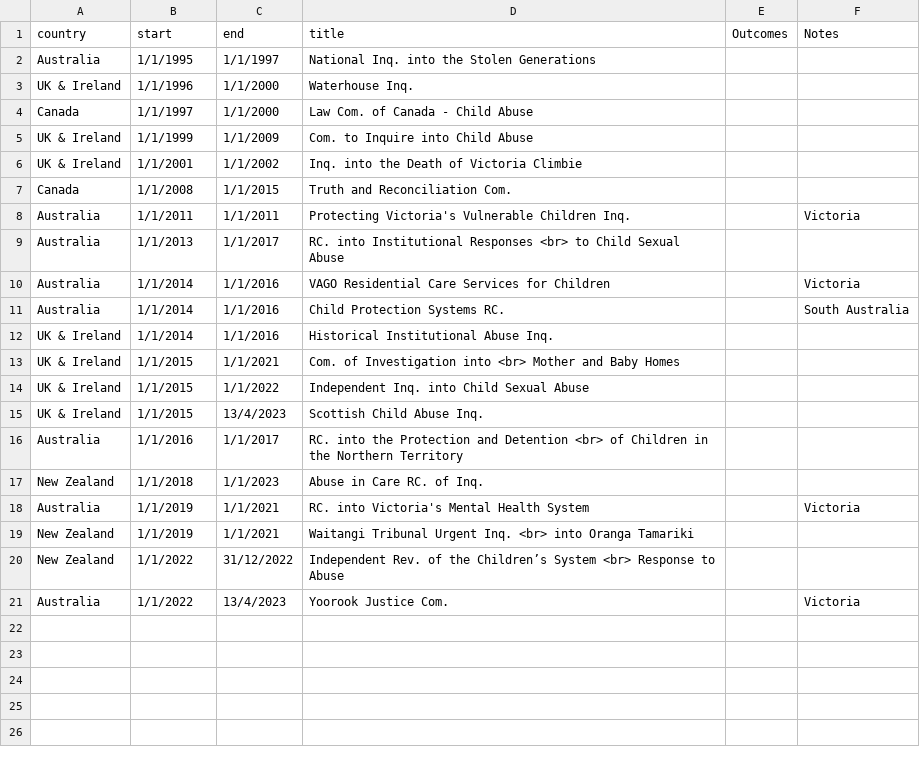
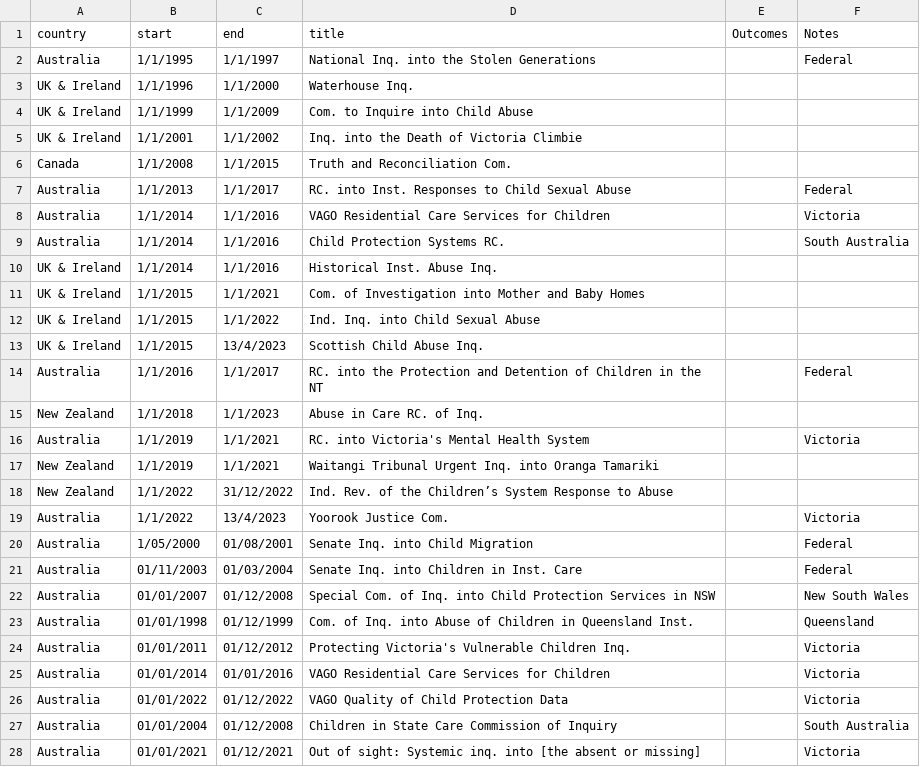
Before and after one commit to mxballin/recordkeeping-governance, a CSV file: commissionsdatabaseggplot.csv, drawn as a sheet; only a part is shown; the diff covers the shown part only.

```diff
--- a/commissionsdatabaseggplot.csv
+++ b/commissionsdatabaseggplot.csv
@@ -1,5 +1,4 @@
 country,start,end,title,Outcomes,Notes
-Australia,1/1/1995,1/1/1997,National Inq. into the Stolen Generations,,
+Australia,1/1/1995,1/1/1997,National Inq. into the Stolen Generations,,Federal
 UK & Ireland,1/1/1996,1/1/2000,Waterhouse Inq.,,
-Canada,1/1/1997,1/1/2000,Law Com. of Canada - Child Abuse,,
 UK & Ireland,1/1/1999,1/1/2009,Com. to Inquire into Child Abuse,,
@@ -7,15 +6,23 @@ UK & Ireland,1/1/2001,1/1/2002,Inq. into the Death of Victoria Climbie,,
 Canada,1/1/2008,1/1/2015,Truth and Reconciliation Com.,,
-Australia,1/1/2011,1/1/2011,Protecting Victoria's Vulnerable Children Inq.,,Victoria
-Australia,1/1/2013,1/1/2017,RC. into Institutional Responses <br> to Child Sexual Abuse,,
+Australia,1/1/2013,1/1/2017,RC. into Inst. Responses to Child Sexual Abuse,,Federal
 Australia,1/1/2014,1/1/2016,VAGO Residential Care Services for Children,,Victoria
 Australia,1/1/2014,1/1/2016,Child Protection Systems RC.,,South Australia
-UK & Ireland,1/1/2014,1/1/2016,Historical Institutional Abuse Inq.,,
-UK & Ireland,1/1/2015,1/1/2021,Com. of Investigation into <br> Mother and Baby Homes,,
-UK & Ireland,1/1/2015,1/1/2022,Independent Inq. into Child Sexual Abuse,,
+UK & Ireland,1/1/2014,1/1/2016,Historical Inst. Abuse Inq.,,
+UK & Ireland,1/1/2015,1/1/2021,Com. of Investigation into Mother and Baby Homes,,
+UK & Ireland,1/1/2015,1/1/2022,Ind. Inq. into Child Sexual Abuse,,
 UK & Ireland,1/1/2015,13/4/2023,Scottish Child Abuse Inq.,,
-Australia,1/1/2016,1/1/2017,RC. into the Protection and Detention <br> of Children in the Northern Territory,,
+Australia,1/1/2016,1/1/2017,RC. into the Protection and Detention of Children in the NT,,Federal
 New Zealand,1/1/2018,1/1/2023,Abuse in Care RC. of Inq.,,
 Australia,1/1/2019,1/1/2021,RC. into Victoria's Mental Health System,,Victoria
-New Zealand,1/1/2019,1/1/2021,Waitangi Tribunal Urgent Inq. <br> into Oranga Tamariki,,
-New Zealand,1/1/2022,31/12/2022,Independent Rev. of the Children’s System <br> Response to Abuse,,
+New Zealand,1/1/2019,1/1/2021,Waitangi Tribunal Urgent Inq. into Oranga Tamariki,,
+New Zealand,1/1/2022,31/12/2022,Ind. Rev. of the Children’s System Response to Abuse,,
 Australia,1/1/2022,13/4/2023,Yoorook Justice Com.,,Victoria
+Australia,1/05/2000,01/08/2001,Senate Inq. into Child Migration,,Federal
+Australia,01/11/2003,01/03/2004,Senate Inq. into Children in Inst. Care,,Federal
+Australia,01/01/2007,01/12/2008, Special Com. of Inq. into Child Protection Services in NSW,,New South Wales
+Australia,01/01/1998,01/12/1999,Com. of Inq. into Abuse of Children in Queensland Inst.,,Queensland
+Australia,01/01/2011,01/12/2012,Protecting Victoria's Vulnerable Children Inq.,,Victoria
+Australia,01/01/2014,01/01/2016,VAGO Residential Care Services for Children,,Victoria
+Australia,01/01/2022,01/12/2022,VAGO Quality of Child Protection Data,,Victoria
+Australia,01/01/2004,01/12/2008,Children in State Care Commission of Inquiry,,South Australia
+Australia,01/01/2021,01/12/2021,Out of sight: Systemic inq. into [the absent or missing],,Victoria
```
Also changed, not shown: 2 added rows elsewhere in this file, 6 other files.
